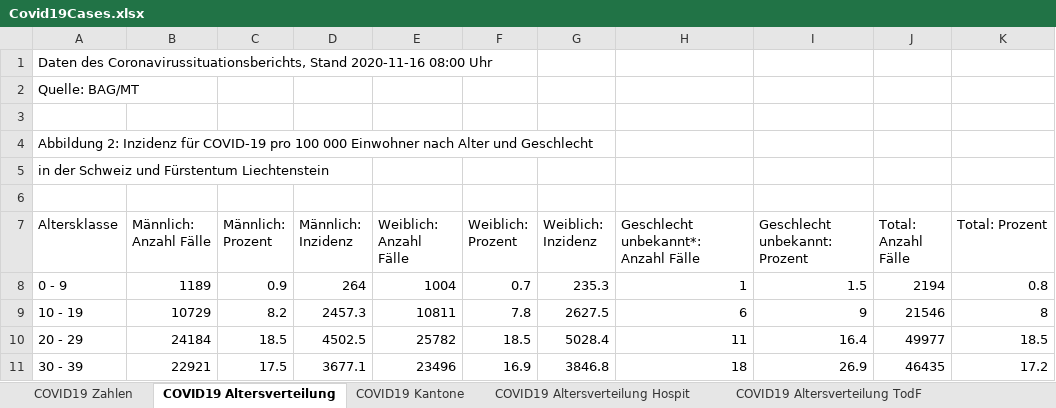
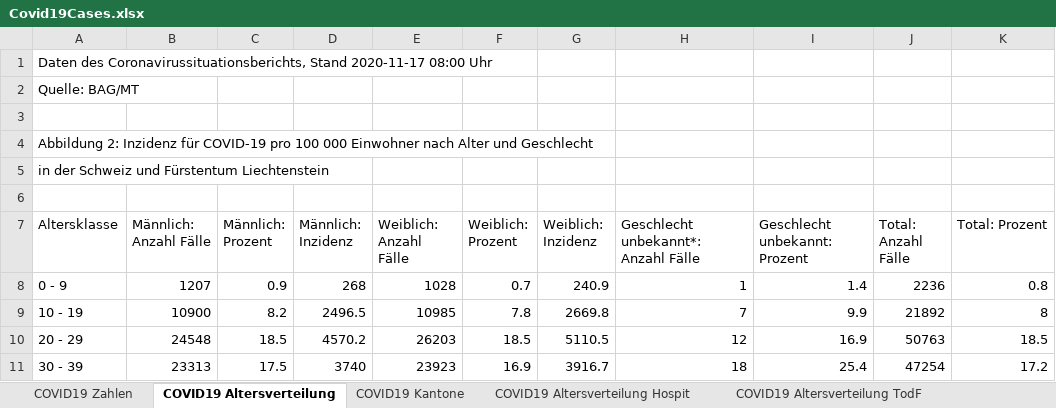
Before and after one commit to dankaufmann/f-curve, an Excel workbook: Data/Covid19Cases.xlsx, sheet COVID19 Altersverteilung, drawn as a sheet; only a part is shown; values as stored, in another font and other column widths than the file's, no borders; the diff covers the shown part only; the diff names each change by its address in the sheet, - before the commit and + after, or states it on an @@ line.

```diff
--- a/Data/Covid19Cases.xlsx (sheet COVID19 Altersverteilung)
+++ b/Data/Covid19Cases.xlsx (sheet COVID19 Altersverteilung)
-A1 (Altersklasse): …Coronavirussituationsberichts, Stand 2020-11-16 08:00 Uhr
+A1 (Altersklasse): …Coronavirussituationsberichts, Stand 2020-11-17 08:00 Uhr
-B8 (Männlich: Anzahl Fälle): 1189
+B8 (Männlich: Anzahl Fälle): 1207
-D8 (Männlich: Inzidenz): 264
+D8 (Männlich: Inzidenz): 268
-E8 (Weiblich: Anzahl Fälle): 1004
+E8 (Weiblich: Anzahl Fälle): 1028
-G8 (Weiblich: Inzidenz): 235.3
+G8 (Weiblich: Inzidenz): 240.9
-I8 (Geschlecht unbekannt: Prozent): 1.5
+I8 (Geschlecht unbekannt: Prozent): 1.4
-J8 (Total: Anzahl Fälle): 2194
+J8 (Total: Anzahl Fälle): 2236
-B9 (Männlich: Anzahl Fälle): 10729
+B9 (Männlich: Anzahl Fälle): 10900
-D9 (Männlich: Inzidenz): 2457.3
+D9 (Männlich: Inzidenz): 2496.5
-E9 (Weiblich: Anzahl Fälle): 10811
+E9 (Weiblich: Anzahl Fälle): 10985
-G9 (Weiblich: Inzidenz): 2627.5
+G9 (Weiblich: Inzidenz): 2669.8
-H9: 6
+H9: 7
-I9 (Geschlecht unbekannt: Prozent): 9
+I9 (Geschlecht unbekannt: Prozent): 9.9
-J9 (Total: Anzahl Fälle): 21546
+J9 (Total: Anzahl Fälle): 21892
-B10 (Männlich: Anzahl Fälle): 24184
+B10 (Männlich: Anzahl Fälle): 24548
-D10 (Männlich: Inzidenz): 4502.5
+D10 (Männlich: Inzidenz): 4570.2
-E10 (Weiblich: Anzahl Fälle): 25782
+E10 (Weiblich: Anzahl Fälle): 26203
-G10 (Weiblich: Inzidenz): 5028.4
+G10 (Weiblich: Inzidenz): 5110.5
-H10: 11
+H10: 12
-I10 (Geschlecht unbekannt: Prozent): 16.4
+I10 (Geschlecht unbekannt: Prozent): 16.9
-J10 (Total: Anzahl Fälle): 49977
+J10 (Total: Anzahl Fälle): 50763
-B11 (Männlich: Anzahl Fälle): 22921
+B11 (Männlich: Anzahl Fälle): 23313
-D11 (Männlich: Inzidenz): 3677.1
+D11 (Männlich: Inzidenz): 3740
-E11 (Weiblich: Anzahl Fälle): 23496
+E11 (Weiblich: Anzahl Fälle): 23923
-G11 (Weiblich: Inzidenz): 3846.8
+G11 (Weiblich: Inzidenz): 3916.7
-I11 (Geschlecht unbekannt: Prozent): 26.9
+I11 (Geschlecht unbekannt: Prozent): 25.4
-J11 (Total: Anzahl Fälle): 46435
+J11 (Total: Anzahl Fälle): 47254
```
Also changed, not shown: 36 edited cells elsewhere in this sheet, sheet COVID19 Zahlen, sheet COVID19 Kantone, sheet COVID19 Altersverteilung Hospit, sheet COVID19 Altersverteilung TodF, sheet COVID19 Isolation Quarantäne, Data/Covid19CasesJH.xlsx, 25 other files.
